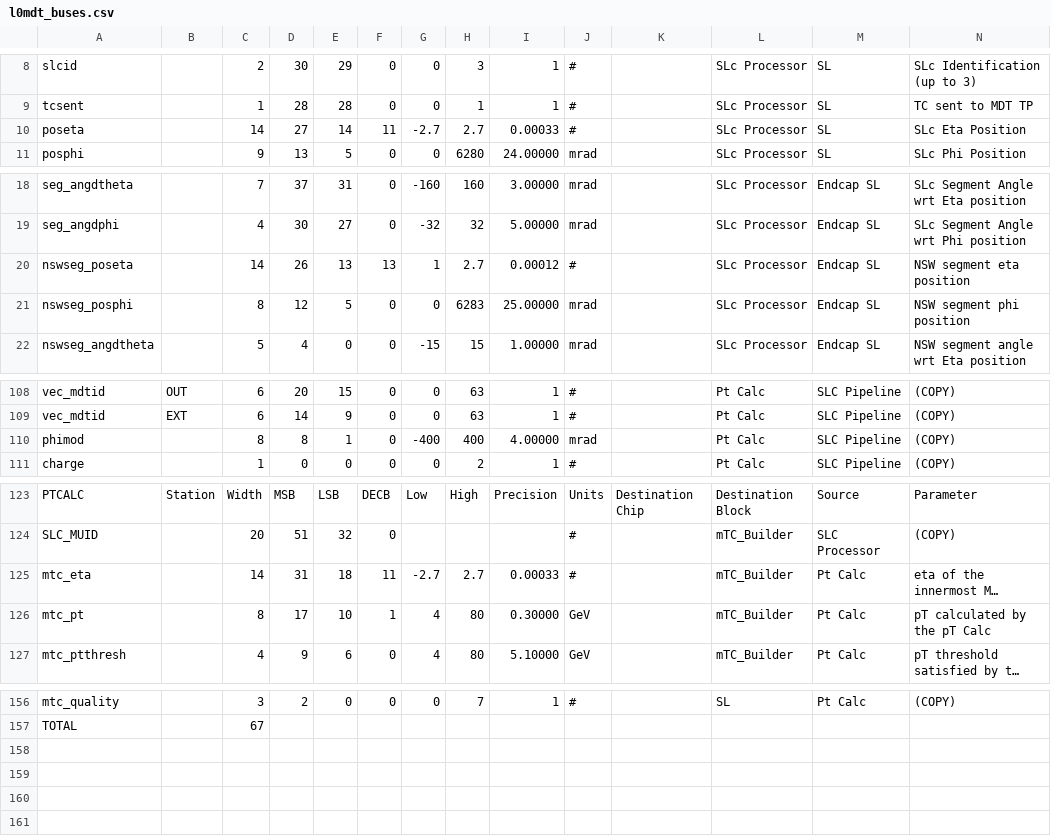
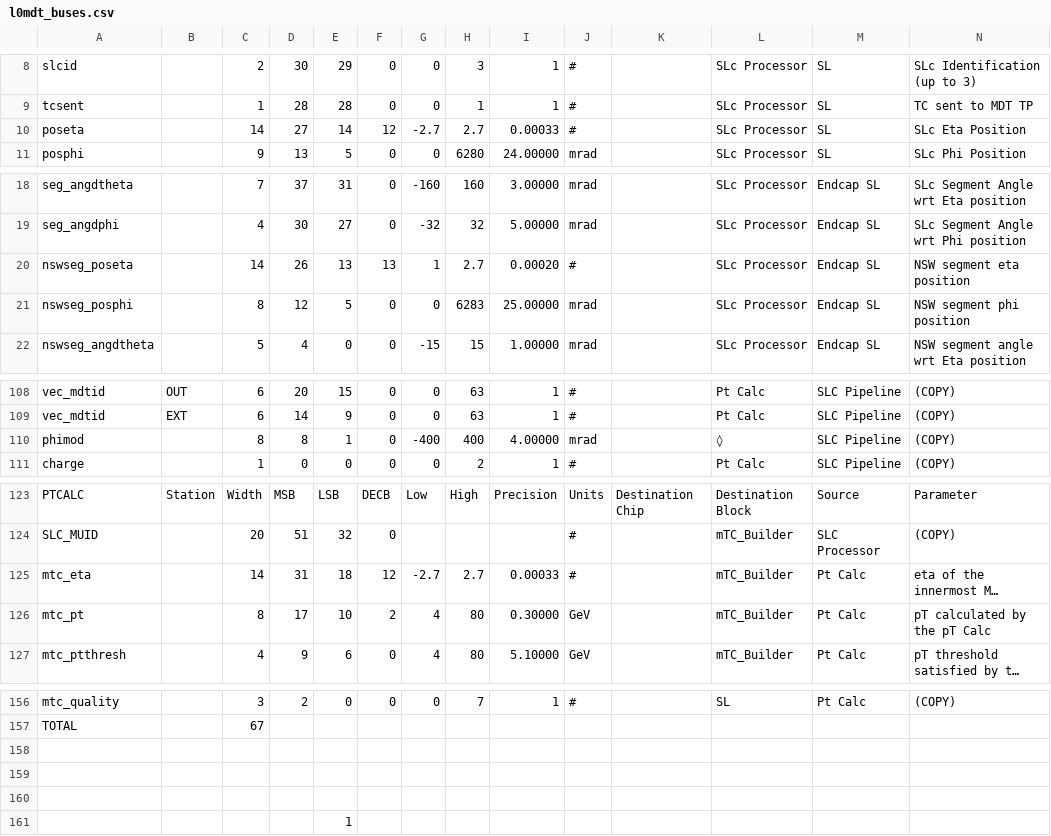
Before and after one commit to andrewpeck/dataformats, a CSV file: l0mdt_buses.csv, drawn as a sheet; only a part is shown, gaps mark what is left out; long unchanged cells end in …; rows hold the shown columns only; the diff covers the shown part only; the diff names each change by its address in the sheet, - before the commit and + after, or states it on an @@ line.

Commit message:
CSV updated 2020-03-05 04:22:48

```diff
--- a/l0mdt_buses.csv
+++ b/l0mdt_buses.csv
-F10: 11
+F10: 12
-I20: 0.00012
+I20: 0.00020
-L110: Pt Calc
+L110: ◊
-F125: 11
+F125: 12
-F126: 1
+F126: 2
+row 158: (empty)
+row 159: (empty)
+row 160: (empty)
+row 161:  |  |  |  | 1
```
Also changed, not shown: 33 edited cells elsewhere in this file.
